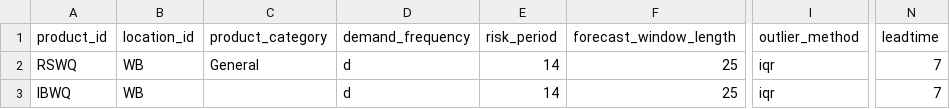
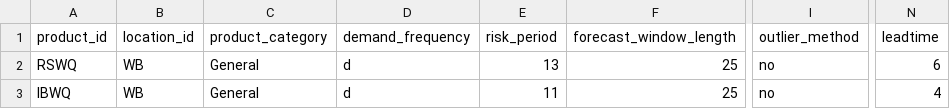
Before and after one commit to manjul5x/Restock, a CSV file: forecaster/data/customer_product_master.csv, drawn as a sheet; only a part is shown, gaps mark what is left out; the diff names each change by its address in the sheet, - before the commit and + after, or states it on an @@ line.

```diff
--- a/forecaster/data/customer_product_master.csv
+++ b/forecaster/data/customer_product_master.csv
-E2 (risk_period): 14
+E2 (risk_period): 13
-I2:I3 (outlier_method): iqr
+I2:I3 (outlier_method): no
-N2 (leadtime): 7
+N2 (leadtime): 6
-C3 (product_category): (empty)
+C3 (product_category): General
-E3 (risk_period): 14
+E3 (risk_period): 11
-N3 (leadtime): 7
+N3 (leadtime): 4
```
Also changed, not shown: forecaster/data/dummy/product_master_daily.csv, 40 other files.
